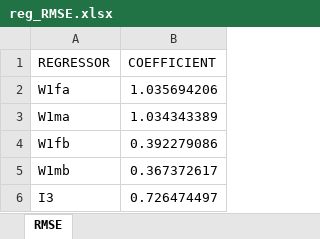
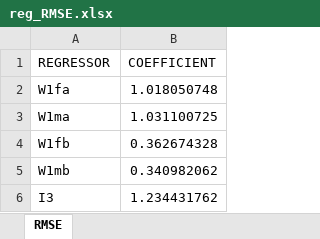
Before and after one commit to centreformicrosimulation/SimPathsEU, an Excel workbook: input/ES/reg_RMSE.xlsx, sheet RMSE, drawn as a sheet; values as stored, in another font and other column widths than the file's, no borders; the diff names each change by its address in the sheet, - before the commit and + after, or states it on an @@ line.

Commit message:
updated reg_RMSE.xlsx

```diff
--- a/input/ES/reg_RMSE.xlsx (sheet RMSE)
+++ b/input/ES/reg_RMSE.xlsx (sheet RMSE)
-B2 (COEFFICIENT): 1.035694206
+B2 (COEFFICIENT): 1.018050748
-B3 (COEFFICIENT): 1.034343389
+B3 (COEFFICIENT): 1.031100725
-B4 (COEFFICIENT): 0.392279086
+B4 (COEFFICIENT): 0.362674328
-B5 (COEFFICIENT): 0.367372617
+B5 (COEFFICIENT): 0.340982062
-B6 (COEFFICIENT): 0.726474497
+B6 (COEFFICIENT): 1.234431762
```
